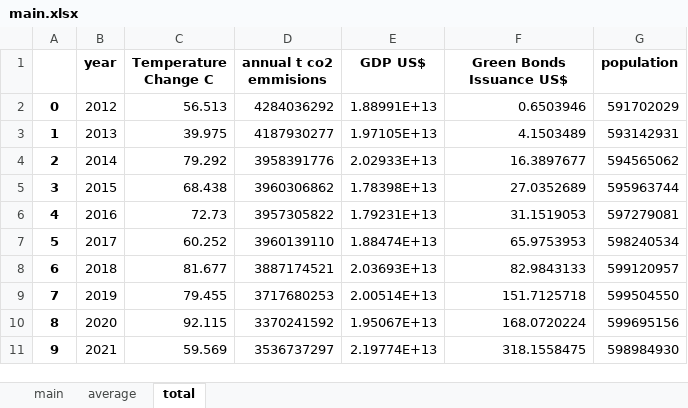
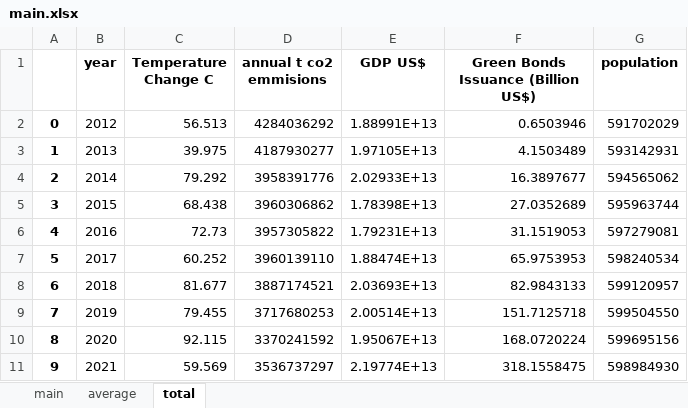
Before and after one commit to TrulsST/VisualAnalytics, an Excel workbook: data/main.xlsx, sheet total, drawn as a sheet; values as stored, in another font and other column widths than the file's, no borders; the diff names each change by its address in the sheet, - before the commit and + after, or states it on an @@ line.

Commit message:
billion

```diff
--- a/data/main.xlsx (sheet total)
+++ b/data/main.xlsx (sheet total)
-F1: Green Bonds Issuance US$
+F1: Green Bonds Issuance (Billion US$)
```
Also changed, not shown: sheet average, sheet main, 1 other file.
